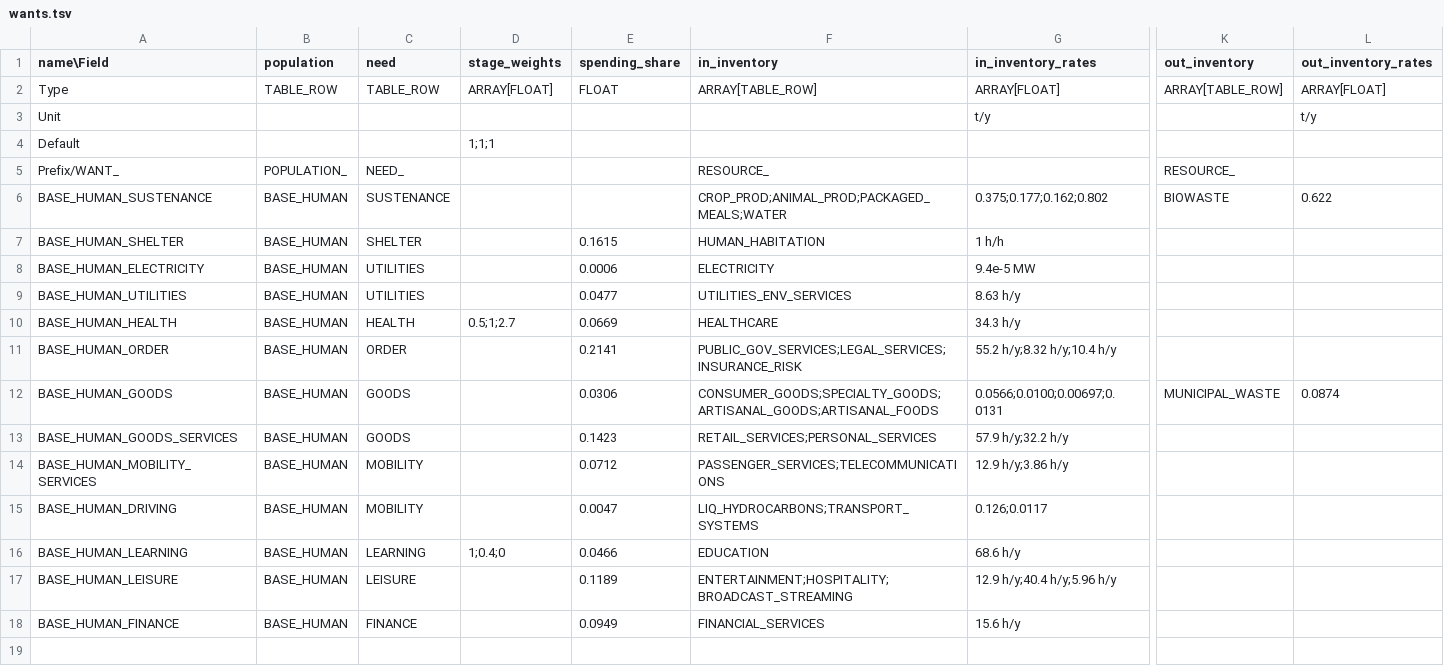
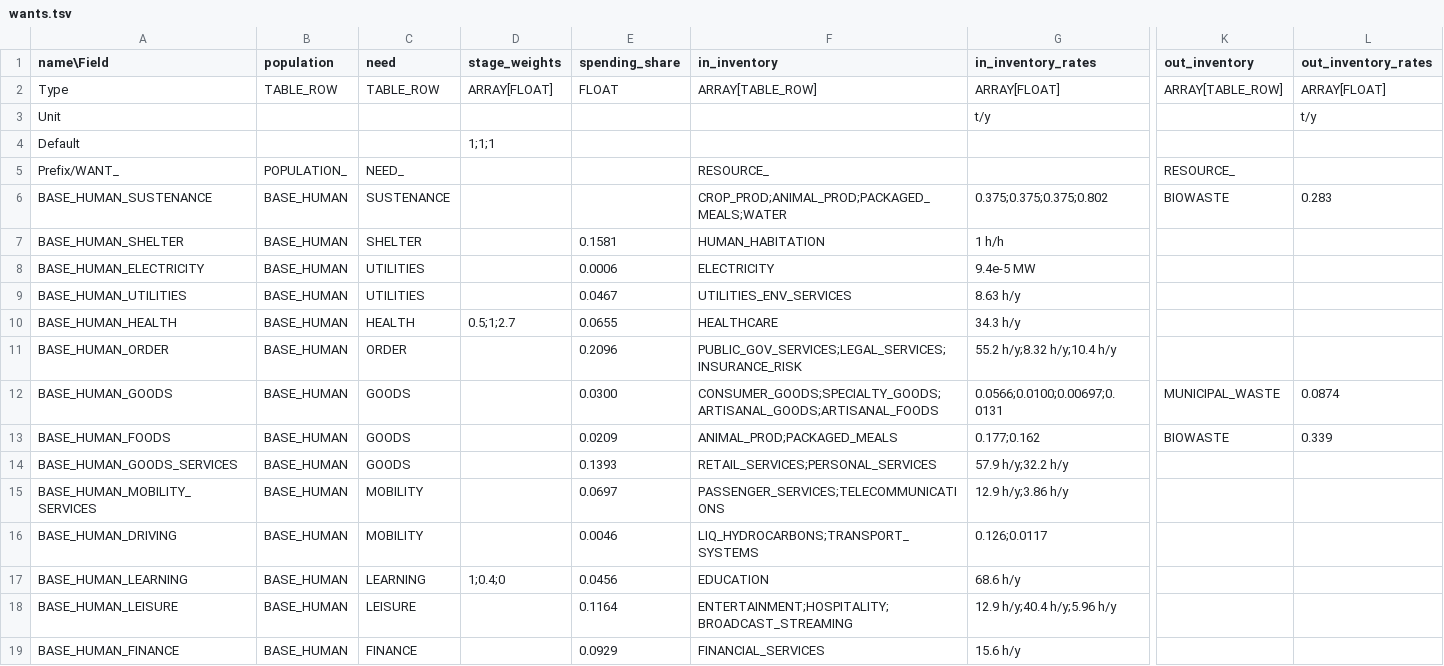
Before and after one commit to t2civ/astropolis_public, a TSV file: tables/wants.tsv, drawn as a sheet; only a part is shown, gaps mark what is left out; addresses are those after the commit; rows hold the shown columns only; the diff names each change by its address in the sheet, - before the commit and + after, or states it on an @@ line.

```diff
--- a/tables/wants.tsv
+++ b/tables/wants.tsv
-G6 (in_inventory_rates): 0.375;0.177;0.162;0.802
+G6 (in_inventory_rates): 0.375;0.375;0.375;0.802
-L6 (out_inventory_rates): 0.622
+L6 (out_inventory_rates): 0.283
-E7 (spending_share): 0.1615
+E7 (spending_share): 0.1581
-E9 (spending_share): 0.0477
+E9 (spending_share): 0.0467
-E10 (spending_share): 0.0669
+E10 (spending_share): 0.0655
-E11 (spending_share): 0.2141
+E11 (spending_share): 0.2096
-E12 (spending_share): 0.0306
+E12 (spending_share): 0.0300
+row 13: BASE_HUMAN_FOODS | BASE_HUMAN | GOODS |  | 0.0209 | ANIMAL_PROD;PACKAGED_MEALS | 0.177;0.162 | BIOWASTE | 0.339
-E14 (spending_share): 0.1423
+E14 (spending_share): 0.1393
-E15 (spending_share): 0.0712
+E15 (spending_share): 0.0697
-E16 (spending_share): 0.0047
+E16 (spending_share): 0.0046
-E17 (spending_share): 0.0466
+E17 (spending_share): 0.0456
-E18 (spending_share): 0.1189
+E18 (spending_share): 0.1164
-E19 (spending_share): 0.0949
+E19 (spending_share): 0.0929
```
Also changed, not shown: 1 other file.
